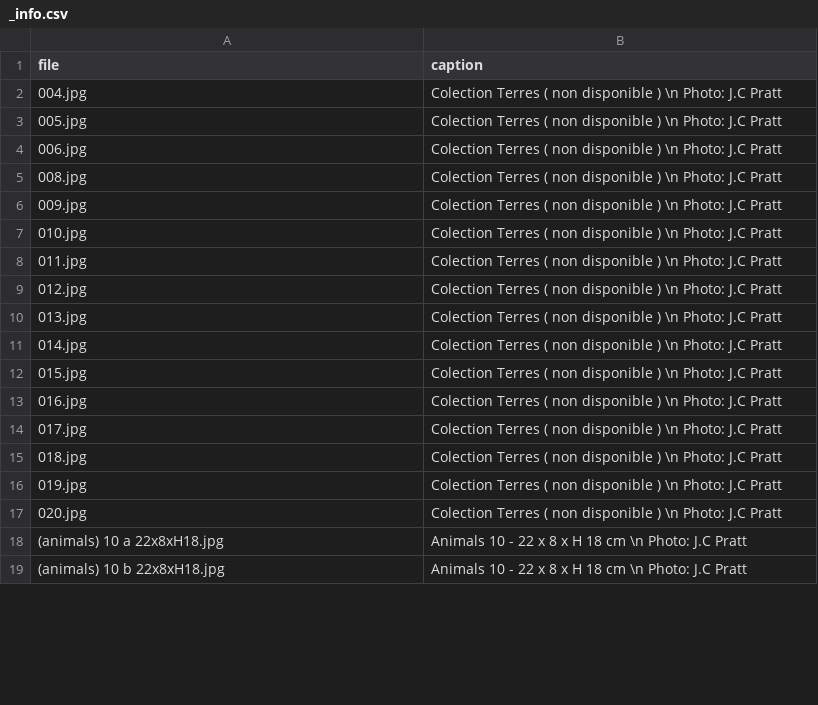
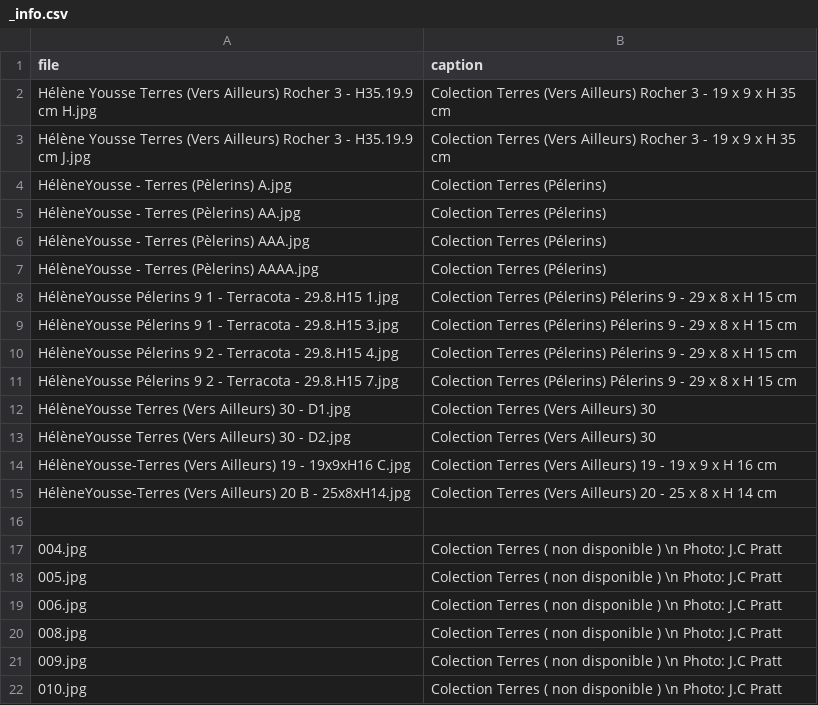
Before and after one commit to Simon-Yung/heleneYousse, a CSV file: _data/imageCollections/bronzes/_info.csv, drawn as a sheet; only a part is shown; the shorter side is filled out with more unchanged rows; the diff covers the shown part only; the diff names each change by its address in the sheet, - before the commit and + after, or states it on an @@ line.

```diff
--- a/_data/imageCollections/bronzes/_info.csv
+++ b/_data/imageCollections/bronzes/_info.csv
+row 2: Hélène Yousse Terres (Vers Ailleurs) Rocher 3 - H35.19.9 cm H.jpg | Colection Terres (Vers Ailleurs) Rocher 3 - 19 x 9 x H 35 cm
+row 3: Hélène Yousse Terres (Vers Ailleurs) Rocher 3 - H35.19.9 cm J.jpg | Colection Terres (Vers Ailleurs) Rocher 3 - 19 x 9 x H 35 cm
+row 4: HélèneYousse - Terres (Pèlerins) A.jpg | Colection Terres (Pélerins)
+row 5: HélèneYousse - Terres (Pèlerins) AA.jpg | Colection Terres (Pélerins)
+row 6: HélèneYousse - Terres (Pèlerins) AAA.jpg | Colection Terres (Pélerins)
+row 7: HélèneYousse - Terres (Pèlerins) AAAA.jpg | Colection Terres (Pélerins)
+row 8: HélèneYousse Pélerins 9 1 - Terracota - 29.8.H15 1.jpg | Colection Terres (Pélerins) Pélerins 9 - 29 x 8 x H 15 cm
+row 9: HélèneYousse Pélerins 9 1 - Terracota - 29.8.H15 3.jpg | Colection Terres (Pélerins) Pélerins 9 - 29 x 8 x H 15 cm
+row 10: HélèneYousse Pélerins 9 2 - Terracota - 29.8.H15 4.jpg | Colection Terres (Pélerins) Pélerins 9 - 29 x 8 x H 15 cm
+row 11: HélèneYousse Pélerins 9 2 - Terracota - 29.8.H15 7.jpg | Colection Terres (Pélerins) Pélerins 9 - 29 x 8 x H 15 cm
+row 12: HélèneYousse Terres (Vers Ailleurs) 30 - D1.jpg | Colection Terres (Vers Ailleurs) 30
+row 13: HélèneYousse Terres (Vers Ailleurs) 30 - D2.jpg | Colection Terres (Vers Ailleurs) 30
+row 14: HélèneYousse-Terres (Vers Ailleurs) 19 - 19x9xH16 C.jpg | Colection Terres (Vers Ailleurs) 19 - 19 x 9 x H 16 cm
+row 15: HélèneYousse-Terres (Vers Ailleurs) 20 B - 25x8xH14.jpg | Colection Terres (Vers Ailleurs) 20 - 25 x 8 x H 14 cm
+row 16: (empty)
```
Also changed, not shown: 10 edited cells elsewhere in this file, _data/imageCollections/installations/_info.csv, 20 other files.
